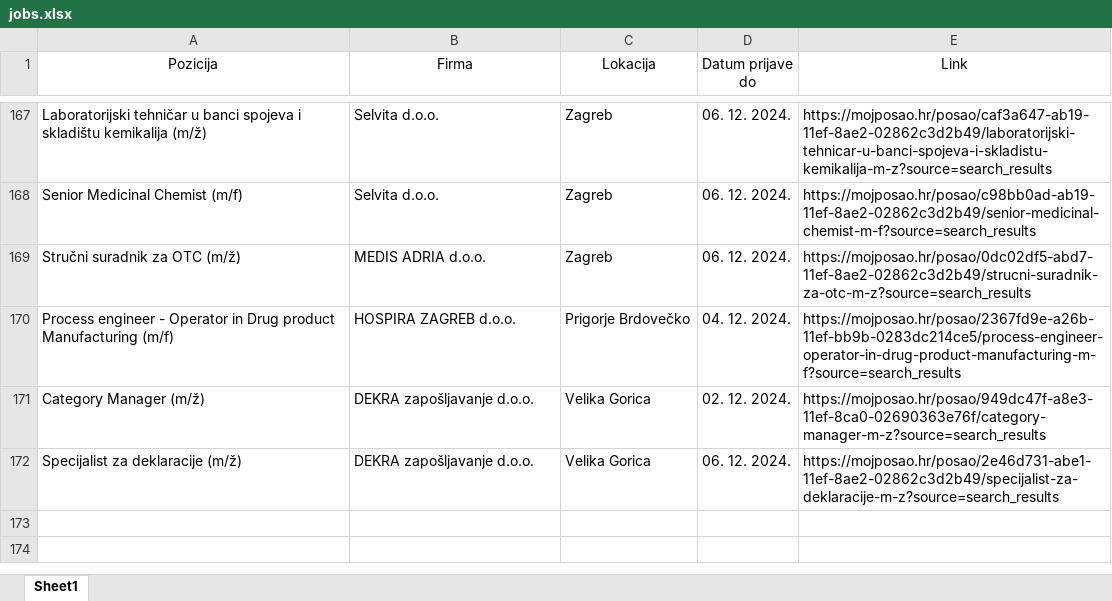
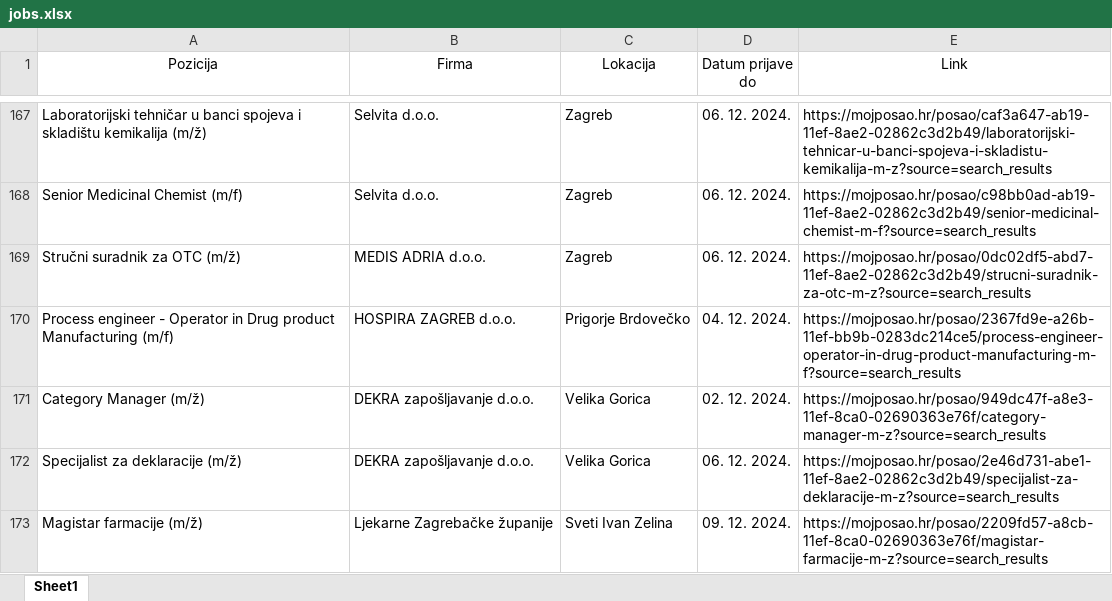
Before and after one commit to FraneCal/moj-posao-scraper, an Excel workbook: jobs.xlsx, sheet Sheet1, drawn as a sheet; only a part is shown, gaps mark what is left out; values as stored, in another font and other column widths than the file's, no borders; the diff names each change by its address in the sheet, - before the commit and + after, or states it on an @@ line.

```diff
--- a/jobs.xlsx (sheet Sheet1)
+++ b/jobs.xlsx (sheet Sheet1)
+row 173: Magistar farmacije (m/ž) | Ljekarne Zagrebačke županije | Sveti Ivan Zelina | 09. 12. 2024. | https://mojposao.hr/posao/2209fd57-a8cb-11ef-8ca0-02690363e76f/magistar-farmacije-m-z?source=search_results
```
